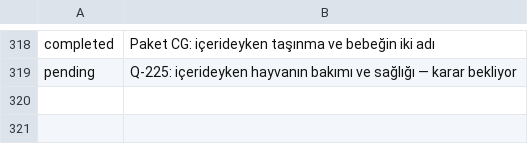
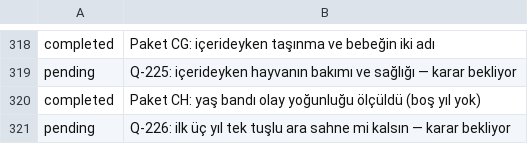
Before and after one commit to fahrettinkoksal/bir--m-r, a TSV file: docs/planner/tasks.tsv, drawn as a sheet; only a part is shown, gaps mark what is left out; the diff names each change by its address in the sheet, - before the commit and + after, or states it on an @@ line.

```diff
--- a/docs/planner/tasks.tsv
+++ b/docs/planner/tasks.tsv
+row 320: completed | Paket CH: yaş bandı olay yoğunluğu ölçüldü (boş yıl yok)
+row 321: pending | Q-226: ilk üç yıl tek tuşlu ara sahne mi kalsın — karar bekliyor
```
Also changed, not shown: 6 other files.
